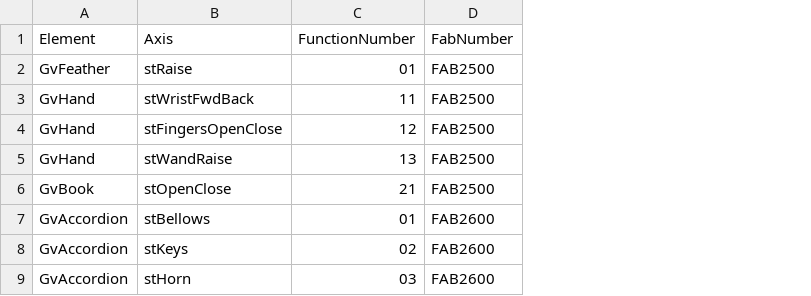
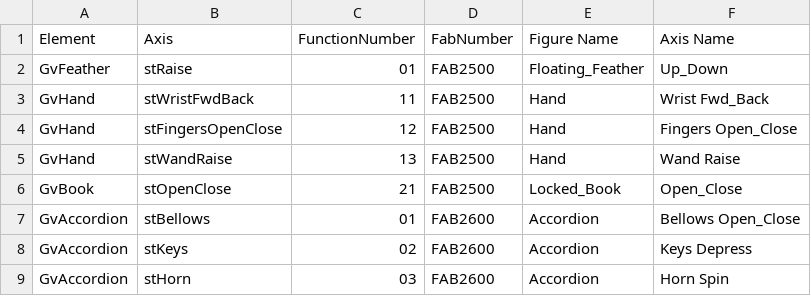
Before and after one commit to EbrahimKaram/AlarmEmbedder, a CSV file: FunctionNumbersAxis.csv, drawn as a sheet; only a part is shown; the diff names each change by its address in the sheet, - before the commit and + after, or states it on an @@ line.

Commit message:
Added Axis names and figure names

```diff
--- a/FunctionNumbersAxis.csv
+++ b/FunctionNumbersAxis.csv
+column E (Figure Name), rows 2-9: Floating_Feather | Hand | Hand | Hand | Locked_Book | Accordion | Accordion | Accordion
+column F (Axis Name), rows 2-9: Up_Down | Wrist Fwd_Back | Fingers Open_Close | Wand Raise | Open_Close | Bellows Open_Close | Keys Depress | Horn Spin
```
